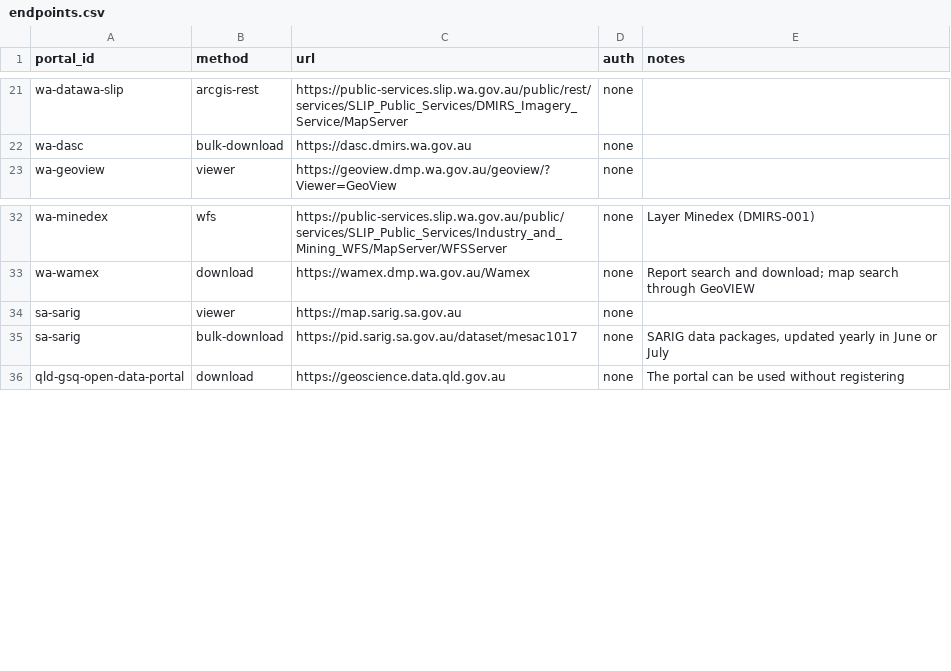
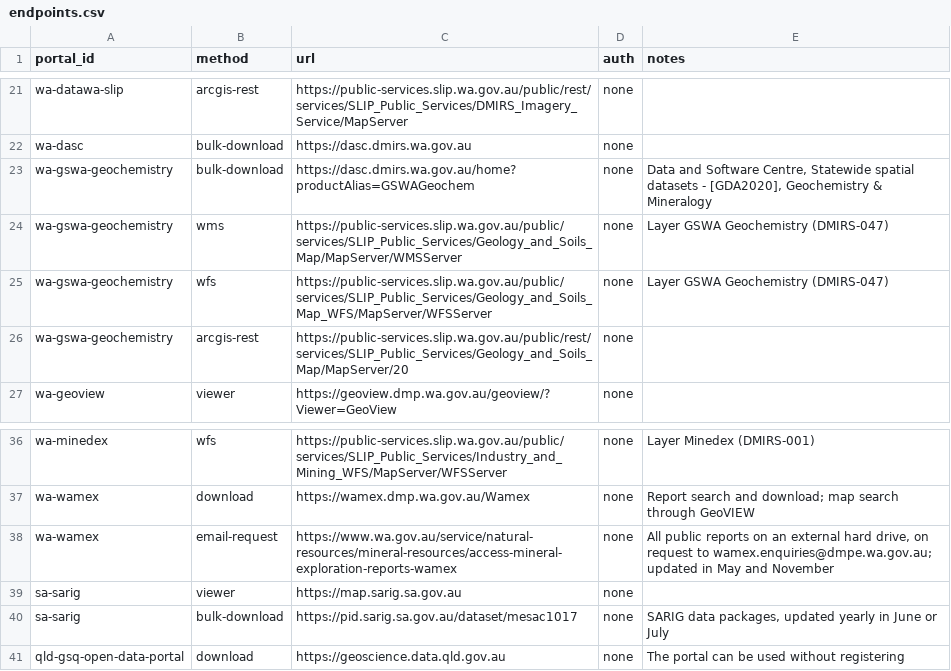
Before and after one commit to XploraHub/geoscience-data-portals, a CSV file: endpoints.csv, drawn as a sheet; only a part is shown, gaps mark what is left out; the diff names each change by its address in the sheet, - before the commit and + after, or states it on an @@ line.

Commit message:
Add GSWA Geochemistry (WACHEM); WAMEX bulk copy on hard drive

```diff
--- a/endpoints.csv
+++ b/endpoints.csv
+row 23: wa-gswa-geochemistry | bulk-download | https://dasc.dmirs.wa.gov.au/home?productAlias=GSWAGeochem | none | Data and Software Centre, Statewide spatial datasets - [GDA2020], Geochemistry & Mineralogy
+row 24: wa-gswa-geochemistry | wms | https://public-services.slip.wa.gov.au/public/services/SLIP_Public_Services/Geology_and_Soils_Map/MapServer/WMSServer | none | Layer GSWA Geochemistry (DMIRS-047)
+row 25: wa-gswa-geochemistry | wfs | https://public-services.slip.wa.gov.au/public/services/SLIP_Public_Services/Geology_and_Soils_Map_WFS/MapServer/WFSServer | none | Layer GSWA Geochemistry (DMIRS-047)
+row 26: wa-gswa-geochemistry | arcgis-rest | https://public-services.slip.wa.gov.au/public/rest/services/SLIP_Public_Services/Geology_and_Soils_Map/MapServer/20 | none
+row 38: wa-wamex | email-request | https://www.wa.gov.au/service/natural-resources/mineral-resources/access-mineral-exploration-reports-wamex | none | All public reports on an external hard drive, on request to wamex.enquiries@dmpe.wa.gov.au; updated in May and November
```
Also changed, not shown: portals.csv, 4 other files.
